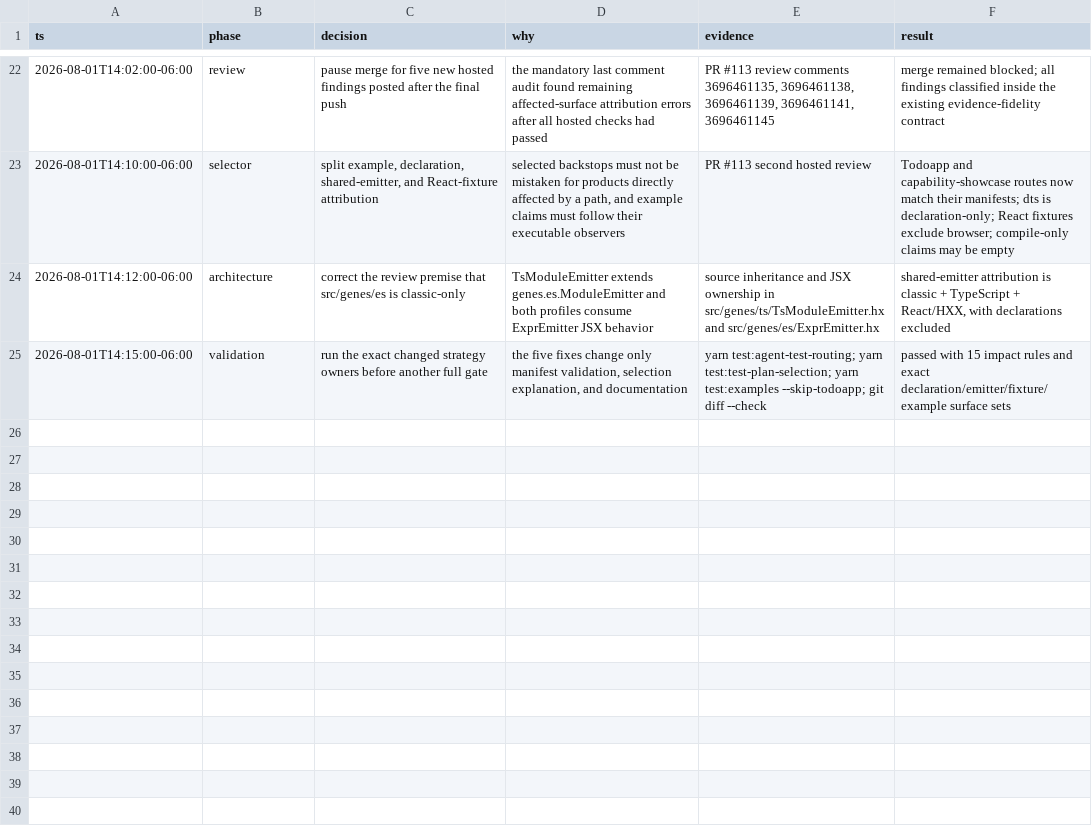
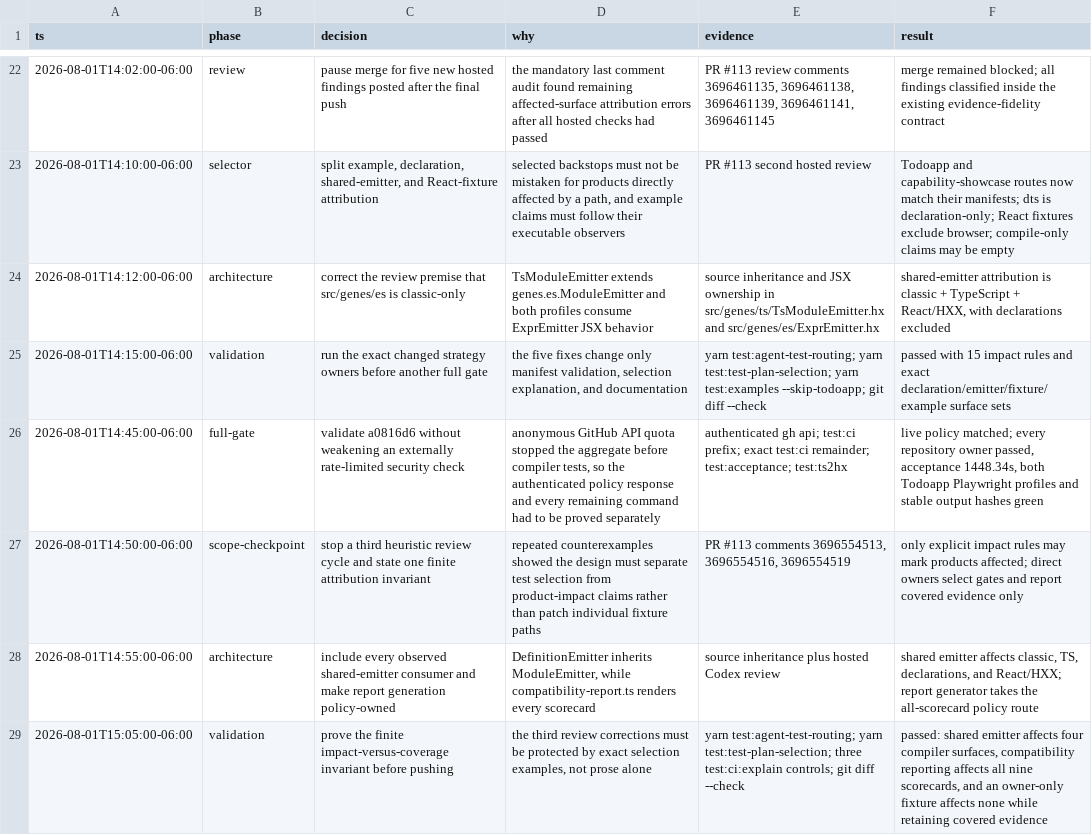
Before and after one commit to fullofcaffeine/genes-ts, a TSV file: .audit/genes-brxy.8.tsv, drawn as a sheet; only a part is shown, gaps mark what is left out; the diff names each change by its address in the sheet, - before the commit and + after, or states it on an @@ line.

Commit message:
fix(strategy): separate ownership from impact
A test can own a fixture without the fixture changing every product surface that test happens to cover. Previously, direct ownership of a broad test such as source maps could make an ordinary compiler fixture look like a React product change. That overstated what was affected and made the scorecards harder to trust.\n\nOnly explicit impact rules now mark product surfaces as changed. Direct ownership still selects the right command and records all evidence that command covers. The routing model also follows the real emitter inheritance: shared ES emitter changes can reach classic JavaScript, TypeScript, declarations, and React/HXX, while compatibility-report generation is treated as policy for all scorecards.\n\nVerified with the routing and selection self-tests, exact explain-mode controls for each reviewed case, and git diff --check. This changes test planning and documentation only; compiler work, generated output, and runtime cost are unchanged.

```diff
--- a/.audit/genes-brxy.8.tsv
+++ b/.audit/genes-brxy.8.tsv
+row 26: 2026-08-01T14:45:00-06:00 | full-gate | validate a0816d6 without weakening an externally rate-limited security check | anonymous GitHub API quota stopped the aggregate before compiler tests, so the authenticated policy response and every remaining command had to be proved separately | authenticated gh api; test:ci prefix; exact test:ci remainder; test:acceptance; test:ts2hx | live policy matched; every repository owner passed, acceptance 1448.34s, both Todoapp Playwright profiles and stable output hashes green
+row 27: 2026-08-01T14:50:00-06:00 | scope-checkpoint | stop a third heuristic review cycle and state one finite attribution invariant | repeated counterexamples showed the design must separate test selection from product-impact claims rather than patch individual fixture paths | PR #113 comments 3696554513, 3696554516, 3696554519 | only explicit impact rules may mark products affected; direct owners select gates and report covered evidence only
+row 28: 2026-08-01T14:55:00-06:00 | architecture | include every observed shared-emitter consumer and make report generation policy-owned | DefinitionEmitter inherits ModuleEmitter, while compatibility-report.ts renders every scorecard | source inheritance plus hosted Codex review | shared emitter affects classic, TS, declarations, and React/HXX; report generator takes the all-scorecard policy route
+row 29: 2026-08-01T15:05:00-06:00 | validation | prove the finite impact-versus-coverage invariant before pushing | the third review corrections must be protected by exact selection examples, not prose alone | yarn test:agent-test-routing; yarn test:test-plan-selection; three test:ci:explain controls; git diff --check | passed: shared emitter affects four compiler surfaces, compatibility reporting affects all nine scorecards, and an owner-only fixture affects none while retaining covered evidence
```
Also changed, not shown: 4 other files.
